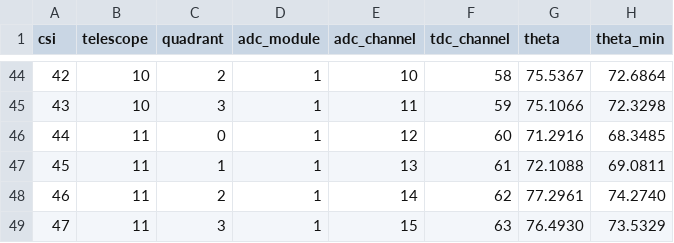
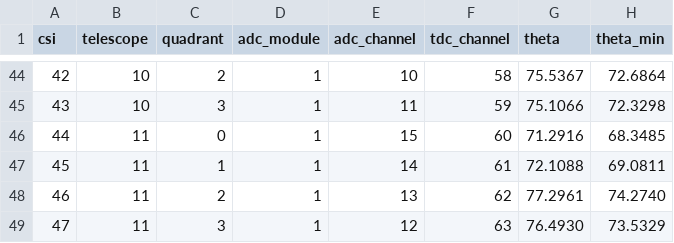
Before and after one commit to brownsfrib/e23058-unpacker, a CSV file: input/HIRA/geometry/HiRA_csi.csv, drawn as a sheet; only a part is shown, gaps mark what is left out; the diff covers the shown part only; the diff names each change by its address in the sheet, - before the commit and + after, or states it on an @@ line.

```diff
--- a/input/HIRA/geometry/HiRA_csi.csv
+++ b/input/HIRA/geometry/HiRA_csi.csv
-E46 (adc_channel): 12
+E46 (adc_channel): 15
-E47 (adc_channel): 13
+E47 (adc_channel): 14
-E48 (adc_channel): 14
+E48 (adc_channel): 13
-E49 (adc_channel): 15
+E49 (adc_channel): 12
```
Also changed, not shown: 32 edited cells elsewhere in this file, input/HIRA/ADCMapping.csv, input/HIRA/geometry/HiRA_pixels.csv, 7 other files.
